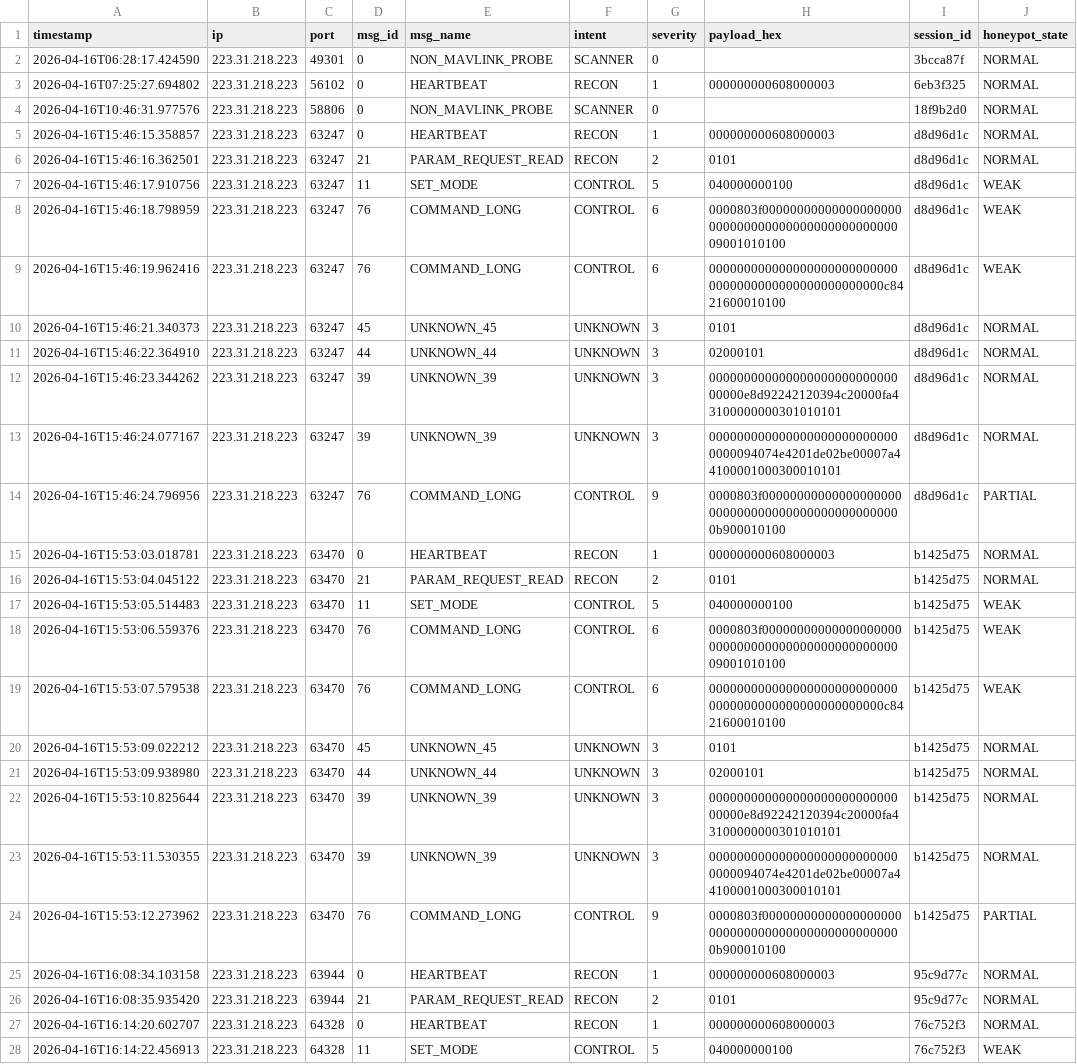
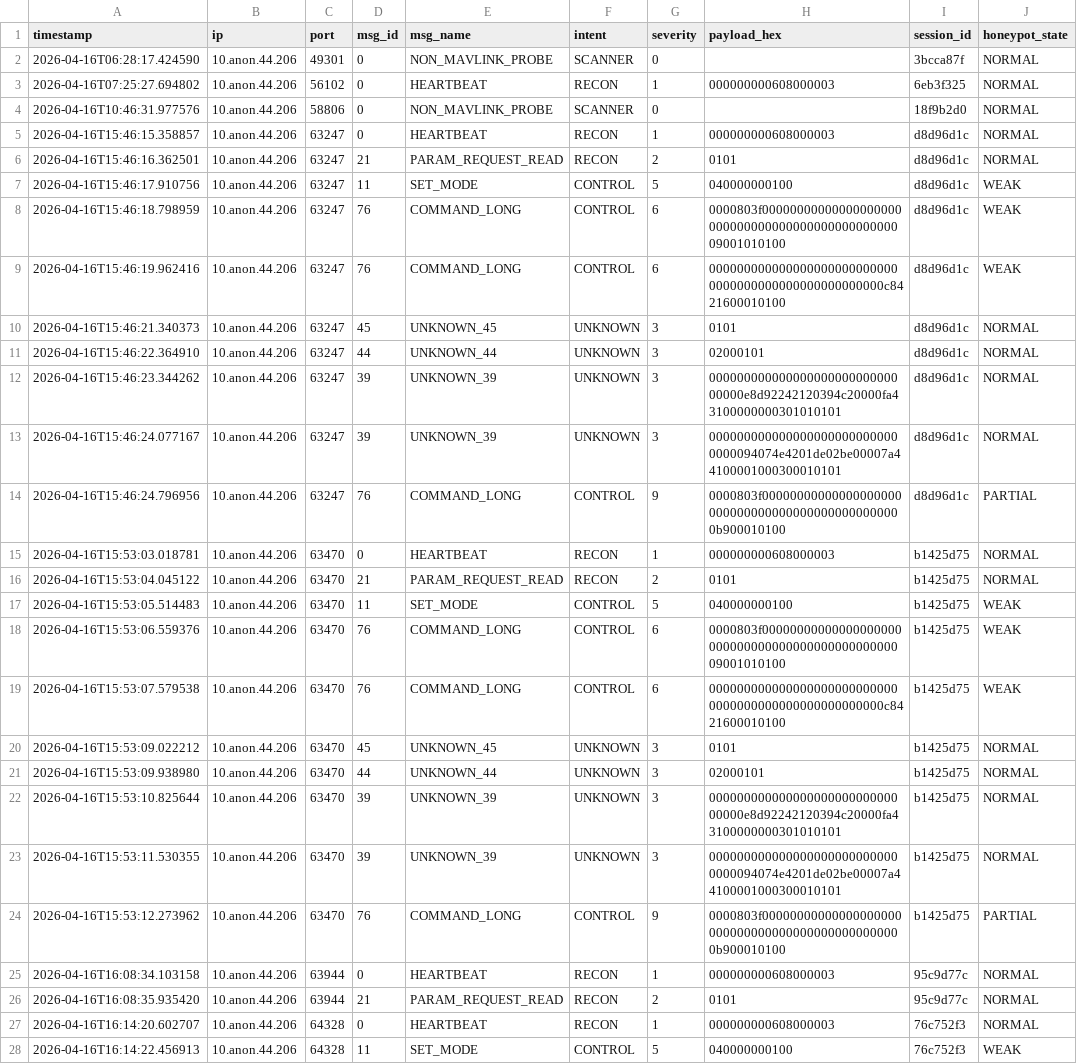
Before and after one commit to mavlink-honeypot/sitl-benchmark, a CSV file: datasets/adaptive_data.csv, drawn as a sheet; only a part is shown; the diff covers the shown part only; the diff names each change by its address in the sheet, - before the commit and + after, or states it on an @@ line.

```diff
--- a/datasets/adaptive_data.csv
+++ b/datasets/adaptive_data.csv
-B2:B28 (ip): 223.31.218.223
+B2:B28 (ip): 10.anon.44.206
```
Also changed, not shown: 159 edited cells elsewhere in this file, datasets/connections.csv, 2 other files.
